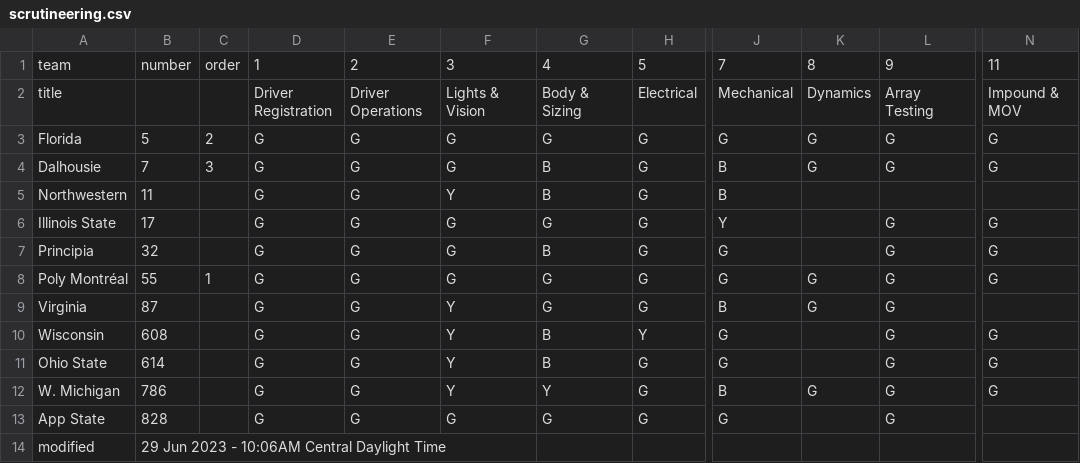
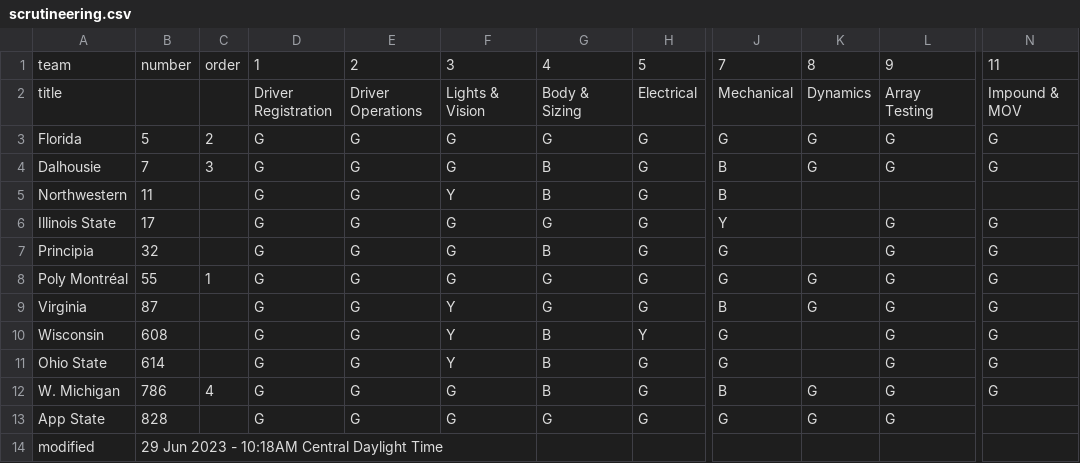
Before and after one commit to jtmullen/asc-fsgp-2024-results, a CSV file: _data/scrutineering.csv, drawn as a sheet; only a part is shown, gaps mark what is left out; the diff names each change by its address in the sheet, - before the commit and + after, or states it on an @@ line.

```diff
--- a/_data/scrutineering.csv
+++ b/_data/scrutineering.csv
-N9: (empty)
+N9: G
-C12: (empty)
+C12: 4
-F12: Y
+F12: G
-G12: Y
+G12: B
-K13: (empty)
+K13: G
-B14: 29 Jun 2023 - 10:06AM Central Daylight Time
+B14: 29 Jun 2023 - 10:18AM Central Daylight Time
```
Also changed, not shown: 1 other file.
